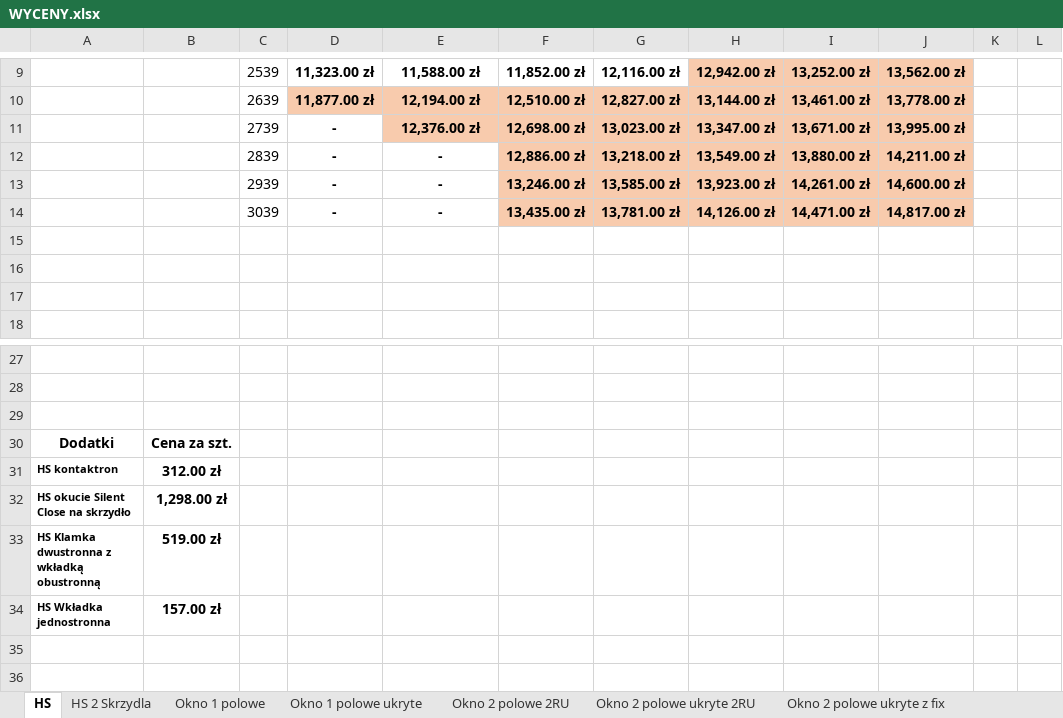
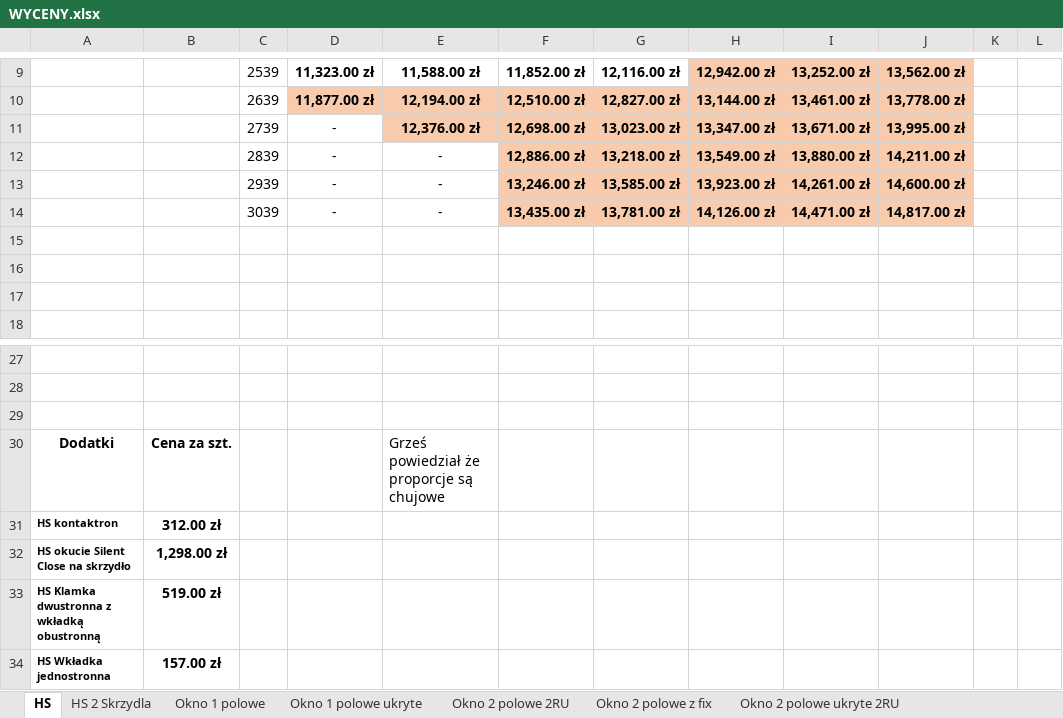
Before and after one commit to Linkusia/aluko-app, an Excel workbook: WYCENY.xlsx, sheet HS, drawn as a sheet; only a part is shown, gaps mark what is left out; values as stored, in another font and other column widths than the file's, no borders; charts and pictures not drawn; the diff names each change by its address in the sheet, - before the commit and + after, or states it on an @@ line.

```diff
--- a/WYCENY.xlsx (sheet HS)
+++ b/WYCENY.xlsx (sheet HS)
-D11 bold: on
+D11 bold: off
-D12:E14 bold: on
+D12:E14 bold: off
-E30: (empty)
+E30: Grześ powiedział że proporcje są chujowe
```
Also changed, not shown: sheet HS 2 Skrzydla, sheet Okno 1 polowe, sheet Okno 2 polowe 2RU, sheet Pola stałe, other sheet tabs, 9 other files.
